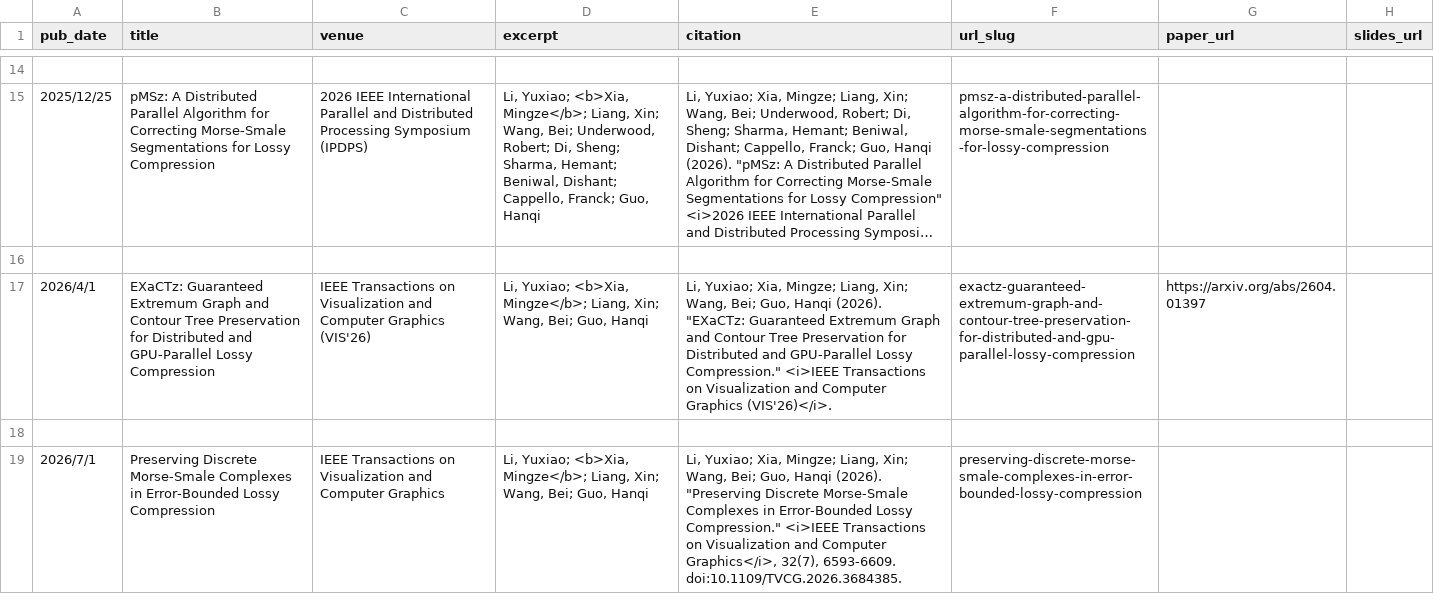
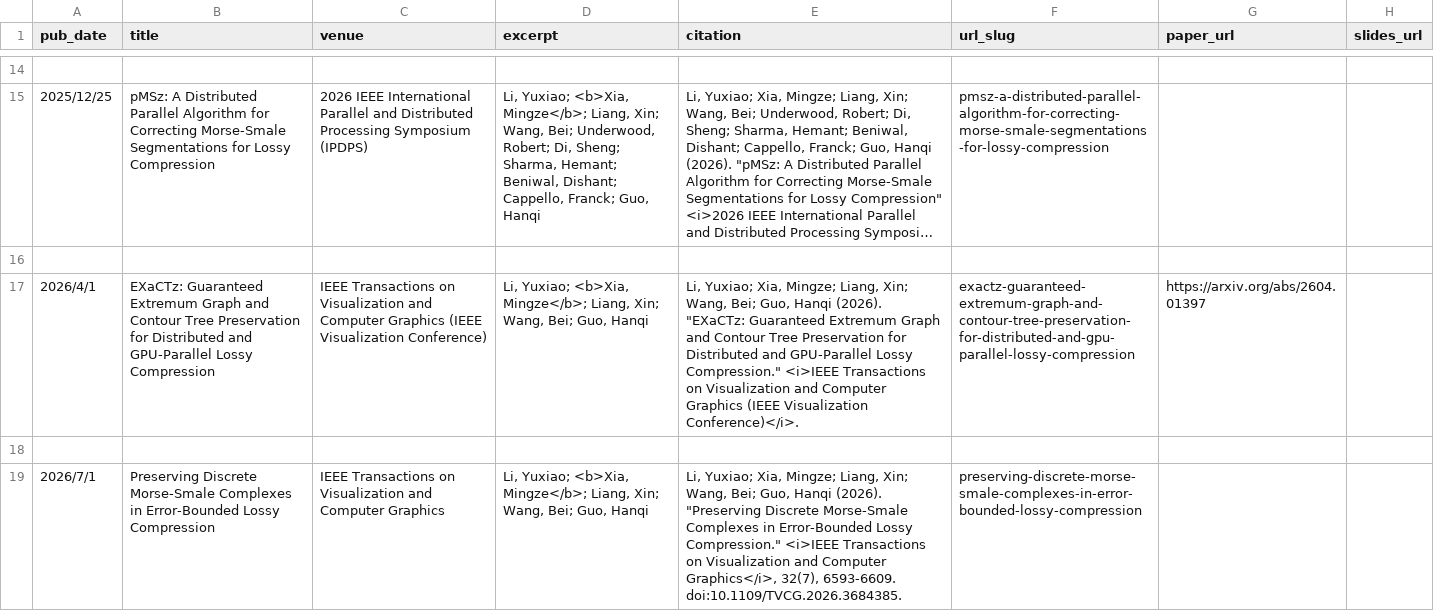
Before and after one commit to xty9501/xty9501.github.io, a TSV file: markdown_generator/publications.tsv, drawn as a sheet; only a part is shown, gaps mark what is left out; long unchanged cells end in …; the diff names each change by its address in the sheet, - before the commit and + after, or states it on an @@ line.

```diff
--- a/markdown_generator/publications.tsv
+++ b/markdown_generator/publications.tsv
-C17 (venue): …Computer Graphics (VIS'26)
+C17 (venue): …Computer Graphics (IEEE Visualization Conference)
-E17 (citation): …Computer Graphics (VIS'26)</i>.
+E17 (citation): …Computer Graphics (IEEE Visualization Conference)</i>.
```
Also changed, not shown: 2 other files.
